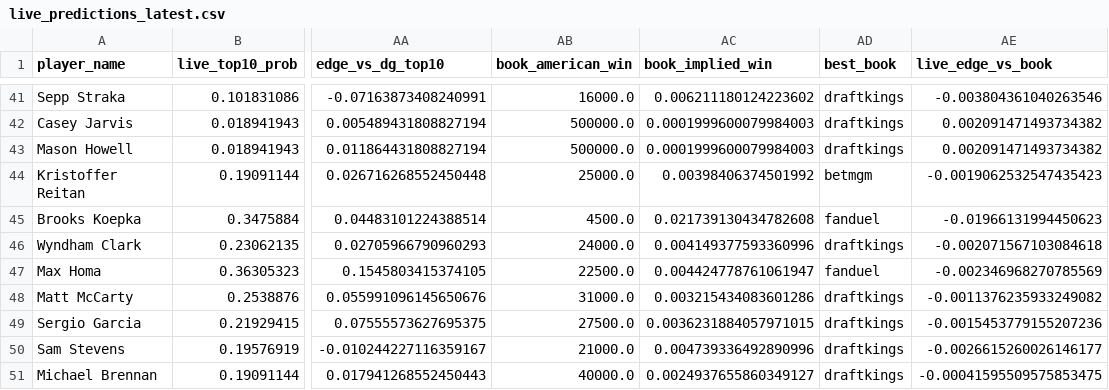
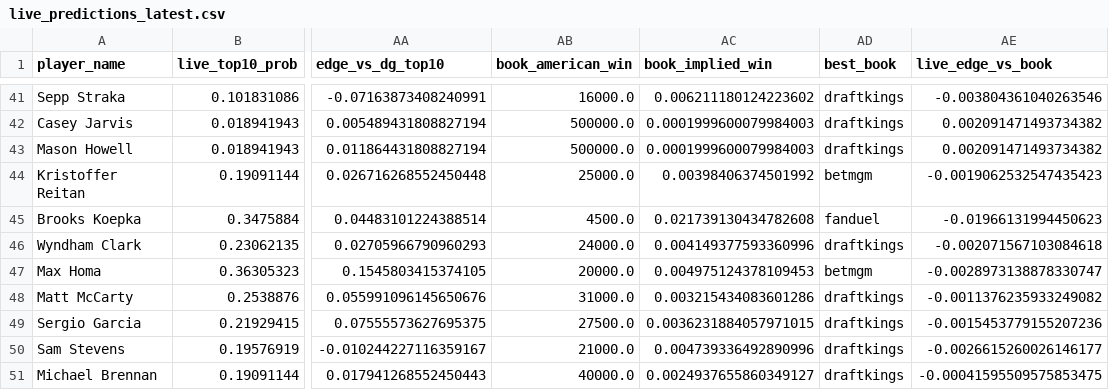
Before and after one commit to dylanjaynes/augusta-national-model, a CSV file: data/live/live_predictions_latest.csv, drawn as a sheet; only a part is shown, gaps mark what is left out; the diff names each change by its address in the sheet, - before the commit and + after, or states it on an @@ line.

```diff
--- a/data/live/live_predictions_latest.csv
+++ b/data/live/live_predictions_latest.csv
-AB47 (book_american_win): 22500.0
+AB47 (book_american_win): 20000.0
-AC47 (book_implied_win): 0.004424778761061947
+AC47 (book_implied_win): 0.004975124378109453
-AD47 (best_book): fanduel
+AD47 (best_book): betmgm
-AE47 (live_edge_vs_book): -0.002346968270785569
+AE47 (live_edge_vs_book): -0.0028973138878330747
```
Also changed, not shown: 1 other file.
